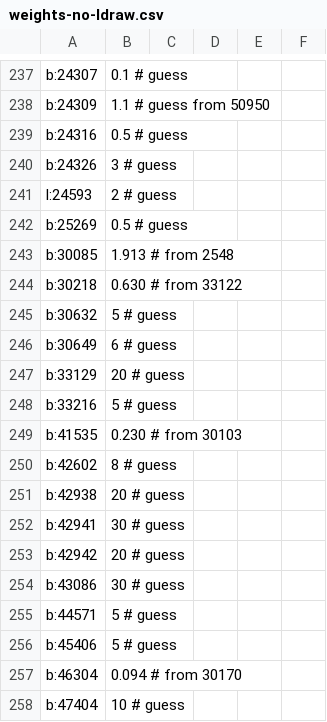
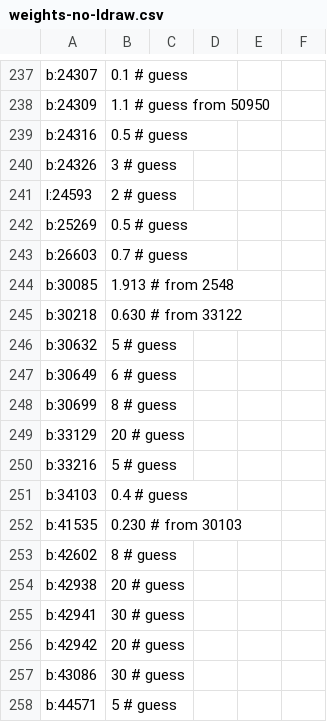
Before and after one commit to Dornbi/brickmesh, a CSV file: work/src/model/weights-no-ldraw.csv, drawn as a sheet; only a part is shown, gaps mark what is left out; the shorter side is filled out with more unchanged rows; the diff names each change by its address in the sheet, - before the commit and + after, or states it on an @@ line.

```diff
--- a/work/src/model/weights-no-ldraw.csv
+++ b/work/src/model/weights-no-ldraw.csv
+row 243: b:26603 | 0.7 # guess
+row 248: b:30699 | 8 # guess
+row 251: b:34103 | 0.4 # guess
```
Also changed, not shown: 2 other files.
